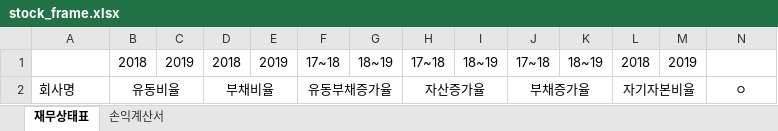
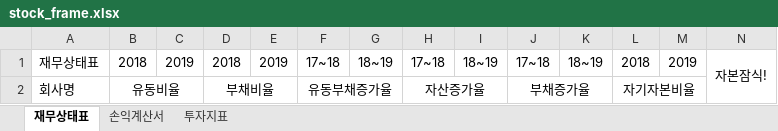
Before and after one commit to HRLeem/stock_dart, an Excel workbook: stock_frame.xlsx, sheet 재무상태표, drawn as a sheet; values as stored, in another font and other column widths than the file's, no borders; the diff names each change by its address in the sheet, - before the commit and + after, or states it on an @@ line.

```diff
--- a/stock_frame.xlsx (sheet 재무상태표)
+++ b/stock_frame.xlsx (sheet 재무상태표)
+sheet tab: 투자지표
-A1: (empty)
+A1: 재무상태표
-N1: (empty)
+N1: 자본잠식!
+N1:N2 merged
-N2: ㅇ
+N2: (empty)
```
Also changed, not shown: sheet 손익계산서, stock.xlsx, 15 other files.
